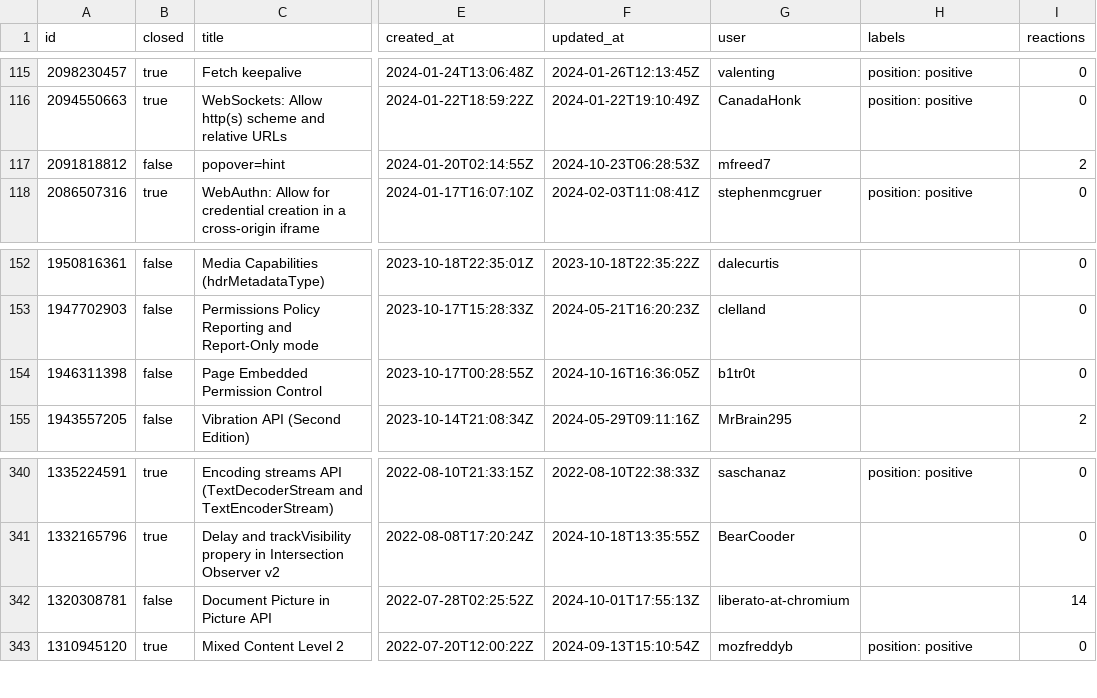
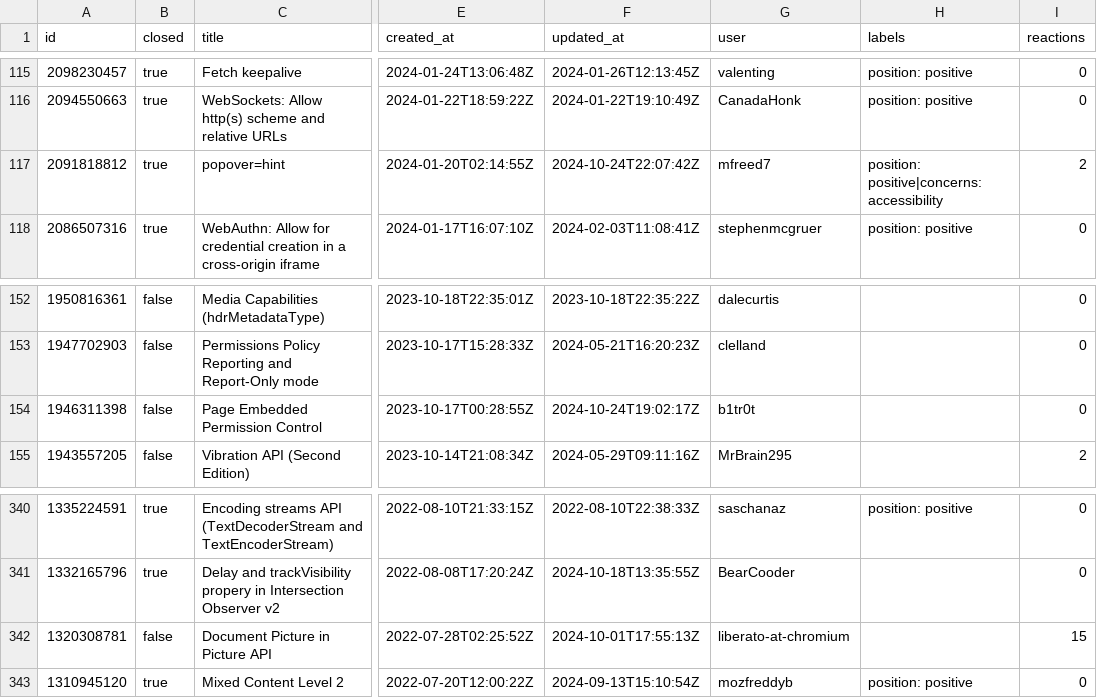
Before and after one commit to bgrins/compat-utils, a CSV file: output/mozilla-standards-positions.csv, drawn as a sheet; only a part is shown, gaps mark what is left out; the diff names each change by its address in the sheet, - before the commit and + after, or states it on an @@ line.

```diff
--- a/output/mozilla-standards-positions.csv
+++ b/output/mozilla-standards-positions.csv
-B117 (closed): false
+B117 (closed): true
-F117 (updated_at): 2024-10-23T06:28:53Z
+F117 (updated_at): 2024-10-24T22:07:42Z
-H117 (labels): (empty)
+H117 (labels): position: positive|concerns: accessibility
-F154 (updated_at): 2024-10-16T16:36:05Z
+F154 (updated_at): 2024-10-24T19:02:17Z
-I342 (reactions): 14
+I342 (reactions): 15
```
Also changed, not shown: output/WICG-webcomponents.csv, output/all-comments.csv, 8 other files.
